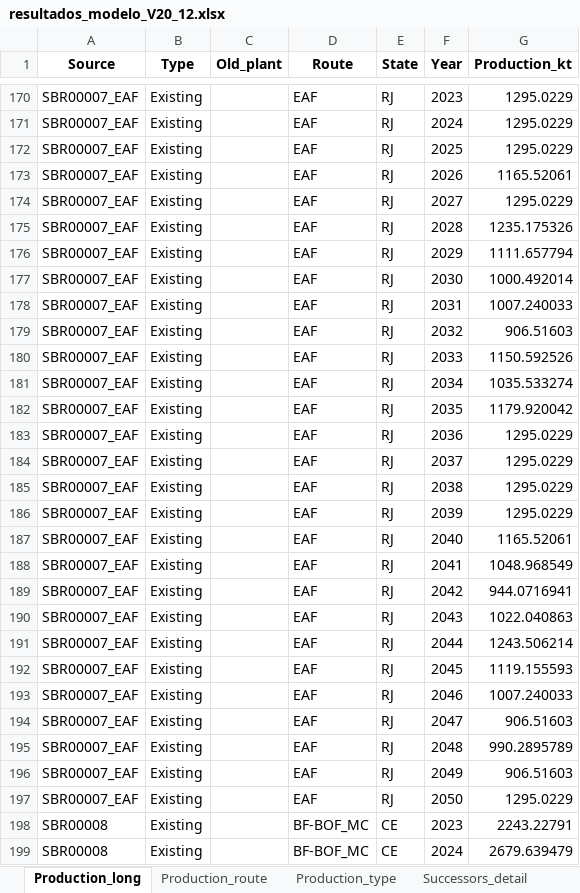
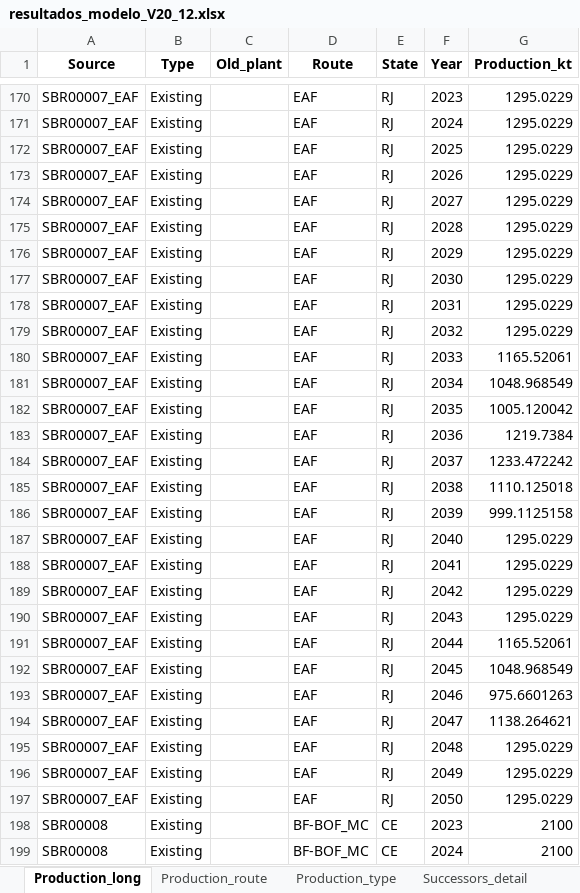
Before and after one commit to brunaguimaraes/steel_location, an Excel workbook: resultados/resultados_modelo_V20_12.xlsx, sheet Production_long, drawn as a sheet; only a part is shown, gaps mark what is left out; values as stored, in another font and other column widths than the file's, no borders; the diff covers the shown part only; the diff names each change by its address in the sheet, - before the commit and + after, or states it on an @@ line.

```diff
--- a/resultados/resultados_modelo_V20_12.xlsx (sheet Production_long)
+++ b/resultados/resultados_modelo_V20_12.xlsx (sheet Production_long)
-G173 (Production_kt): 1165.52061
+G173 (Production_kt): 1295.0229
-G175 (Production_kt): 1235.175326
+G175 (Production_kt): 1295.0229
-G176 (Production_kt): 1111.657794
+G176 (Production_kt): 1295.0229
-G177 (Production_kt): 1000.492014
+G177 (Production_kt): 1295.0229
-G178 (Production_kt): 1007.240033
+G178 (Production_kt): 1295.0229
-G179 (Production_kt): 906.51603
+G179 (Production_kt): 1295.0229
-G180 (Production_kt): 1150.592526
+G180 (Production_kt): 1165.52061
-G181 (Production_kt): 1035.533274
+G181 (Production_kt): 1048.968549
-G182 (Production_kt): 1179.920042
+G182 (Production_kt): 1005.120042
-G183 (Production_kt): 1295.0229
+G183 (Production_kt): 1219.7384
-G184 (Production_kt): 1295.0229
+G184 (Production_kt): 1233.472242
-G185 (Production_kt): 1295.0229
+G185 (Production_kt): 1110.125018
-G186 (Production_kt): 1295.0229
+G186 (Production_kt): 999.1125158
-G187 (Production_kt): 1165.52061
+G187 (Production_kt): 1295.0229
-G188 (Production_kt): 1048.968549
+G188 (Production_kt): 1295.0229
-G189 (Production_kt): 944.0716941
+G189 (Production_kt): 1295.0229
-G190 (Production_kt): 1022.040863
+G190 (Production_kt): 1295.0229
-G191 (Production_kt): 1243.506214
+G191 (Production_kt): 1165.52061
-G192 (Production_kt): 1119.155593
+G192 (Production_kt): 1048.968549
-G193 (Production_kt): 1007.240033
+G193 (Production_kt): 975.6601263
-G194 (Production_kt): 906.51603
+G194 (Production_kt): 1138.264621
-G195 (Production_kt): 990.2895789
+G195 (Production_kt): 1295.0229
-G196 (Production_kt): 906.51603
+G196 (Production_kt): 1295.0229
-G198 (Production_kt): 2243.22791
+G198 (Production_kt): 2100
-G199 (Production_kt): 2679.639479
+G199 (Production_kt): 2100
```
Also changed, not shown: 251 edited cells elsewhere in this sheet, sheet Size_breakdown, sheet Greenfield_by_state, sheet Active_status, sheet Energy_mix, sheet Fuel_use_PJ, sheet Charcoal_cost, 5 more sheets, input/Precos_Energia_por_Estado_v2 (2).xlsx, resultados/production_by_state.xlsx, 49 other files.
